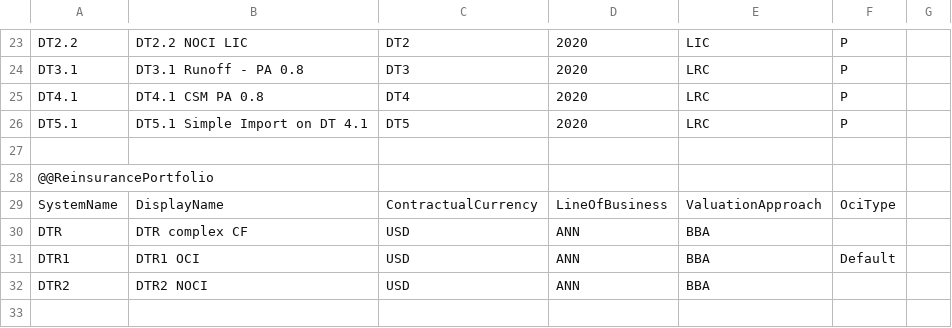
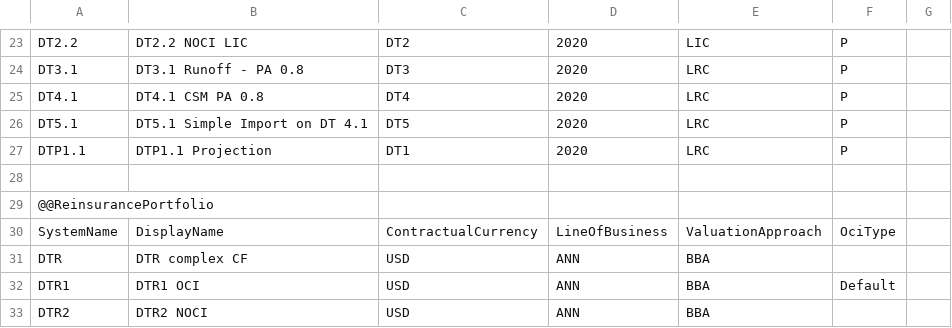
Before and after one commit to Systemorph/IFRS17CalculationEngine, a CSV file: ifrs17-template/Files/DataNodes/DataNodes_CH.csv, drawn as a sheet; only a part is shown, gaps mark what is left out; the shorter side is filled out with more unchanged rows.

```diff
--- a/ifrs17-template/Files/DataNodes/DataNodes_CH.csv
+++ b/ifrs17-template/Files/DataNodes/DataNodes_CH.csv
@@ -26,2 +26,3 @@ DT4.1,DT4.1 CSM PA 0.8,DT4,2020,LRC,P,
 DT5.1,DT5.1 Simple Import on DT 4.1,DT5,2020,LRC,P,
+DTP1.1,DTP1.1 Projection,DT1,2020,LRC,P,
 ,,,,,,
```
Also changed, not shown: 10 other files.
